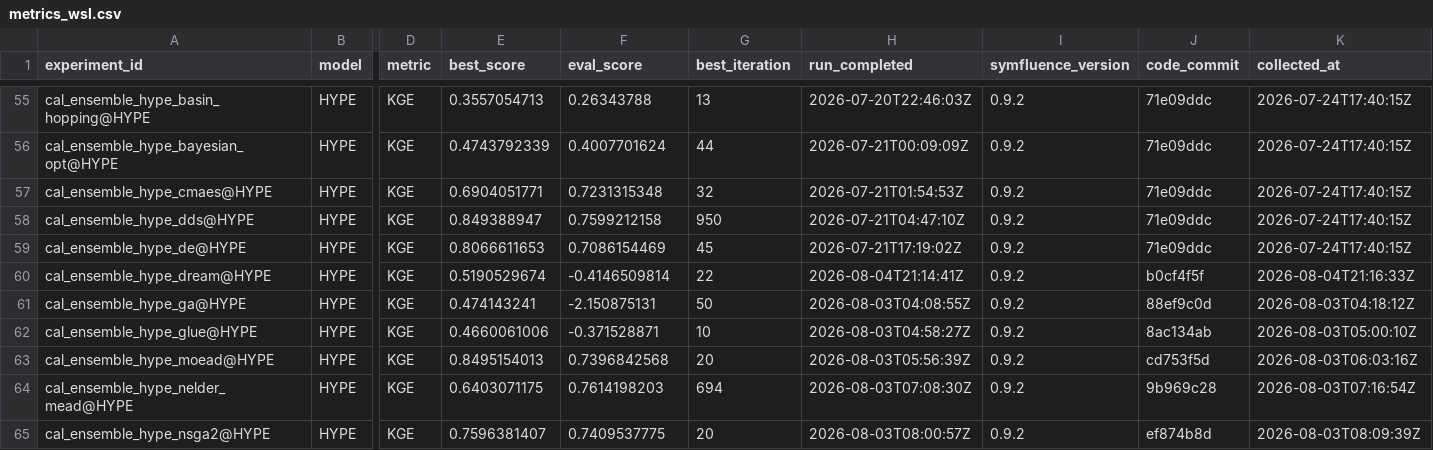
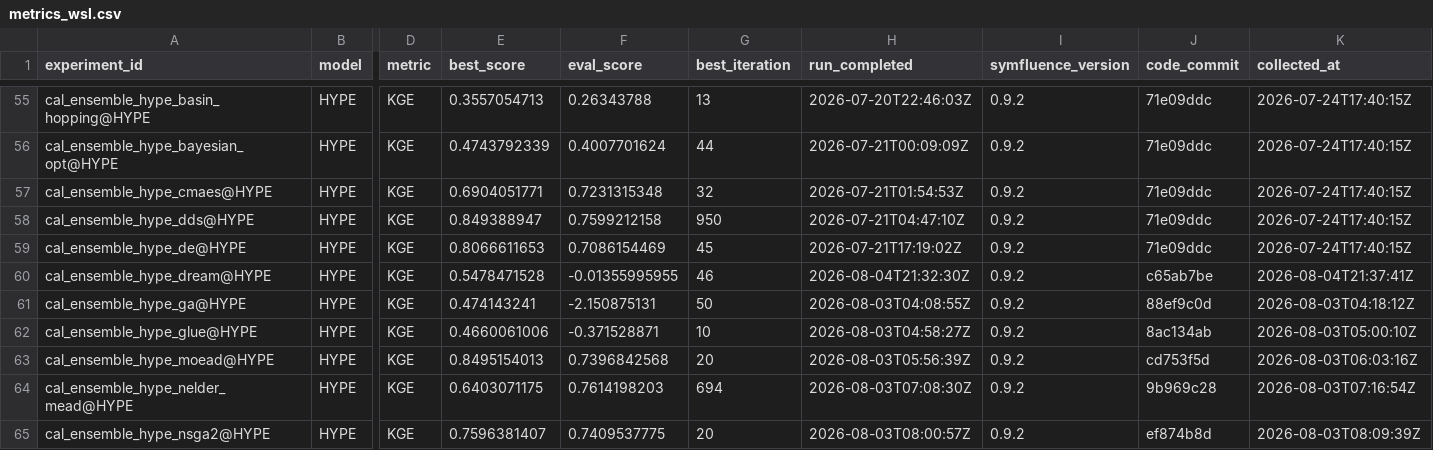
Before and after one commit to DarriEy/SYMFLUENCE, a CSV file: examples/paper_case_studies/repro_status/metrics_wsl.csv, drawn as a sheet; only a part is shown, gaps mark what is left out; the diff names each change by its address in the sheet, - before the commit and + after, or states it on an @@ line.

```diff
--- a/examples/paper_case_studies/repro_status/metrics_wsl.csv
+++ b/examples/paper_case_studies/repro_status/metrics_wsl.csv
-E60 (best_score): 0.5190529674
+E60 (best_score): 0.5478471528
-F60 (eval_score): -0.4146509814
+F60 (eval_score): -0.01355995955
-G60 (best_iteration): 22
+G60 (best_iteration): 46
-H60 (run_completed): 2026-08-04T21:14:41Z
+H60 (run_completed): 2026-08-04T21:32:30Z
-J60 (code_commit): b0cf4f5f
+J60 (code_commit): c65ab7be
-K60 (collected_at): 2026-08-04T21:16:33Z
+K60 (collected_at): 2026-08-04T21:37:41Z
```
Also changed, not shown: examples/paper_case_studies/repro_status/comparison.csv.
